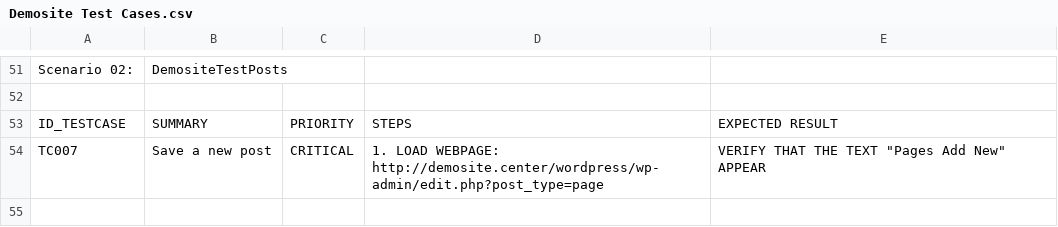
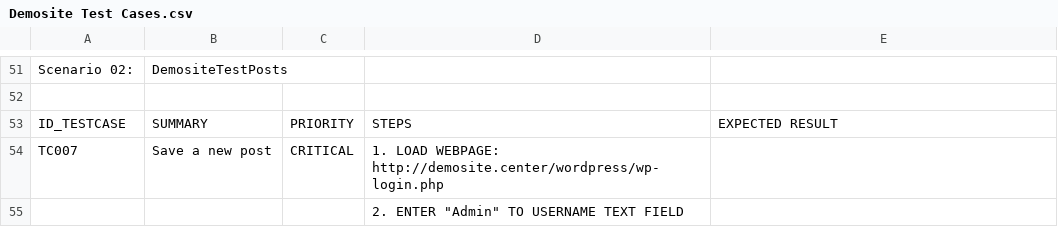
Before and after one commit to marcelomilera/DemositeTest, a CSV file: Demosite Test Cases.csv, drawn as a sheet; only a part is shown, gaps mark what is left out.

Commit message:
Update Demosite Test Cases.csv

```diff
--- a/Demosite Test Cases.csv
+++ b/Demosite Test Cases.csv
@@ -53,2 +53,3 @@ Scenario 02:,DemositeTestPosts,,,
 ID_TESTCASE,SUMMARY,PRIORITY,STEPS,EXPECTED RESULT
-TC007,Save a new post,CRITICAL,1. LOAD WEBPAGE: http://demosite.center/wordpress/wp-admin/edit.php?post_type=page,"VERIFY THAT THE TEXT ""Pages Add New"" APPEAR"
+TC007,Save a new post,CRITICAL,1. LOAD WEBPAGE: http://demosite.center/wordpress/wp-login.php,
+,,,"2. ENTER ""Admin"" TO USERNAME TEXT FIELD",
```
